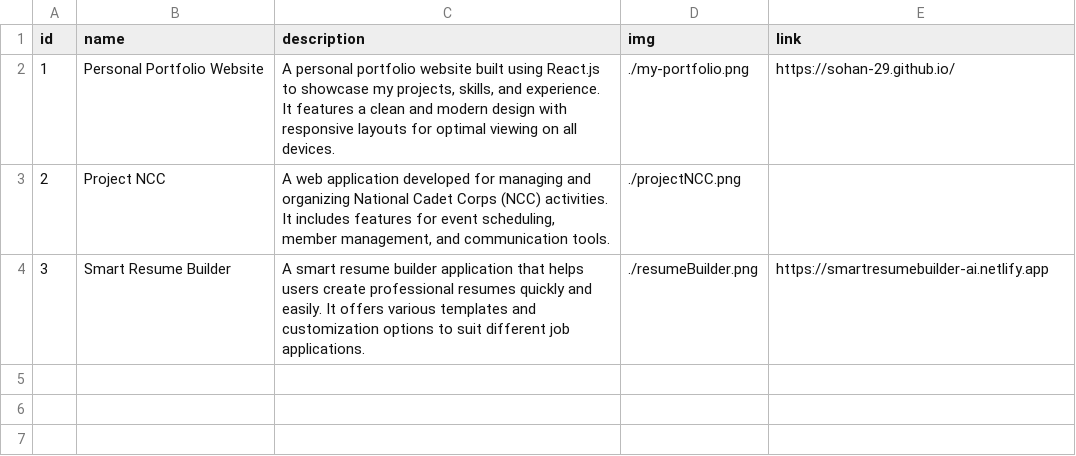
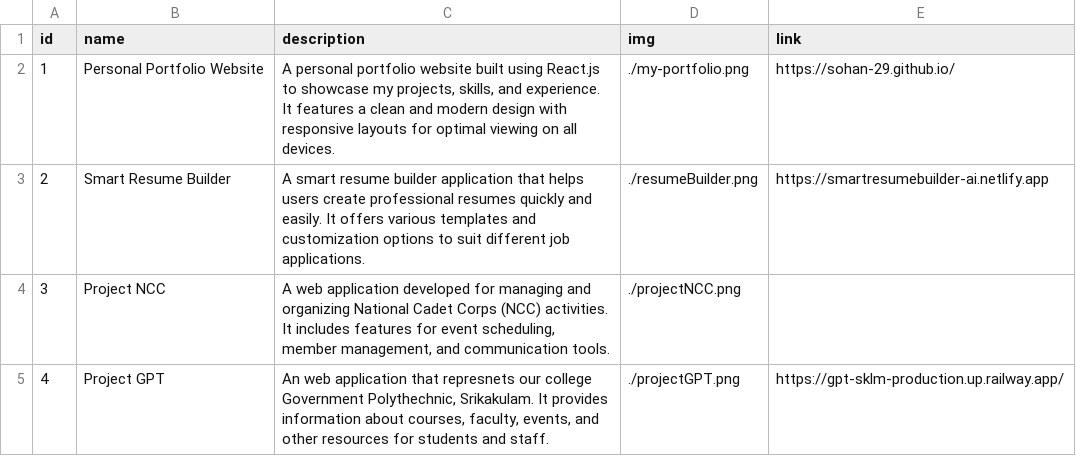
Before and after one commit to sohan-29/my-portfolio, a CSV file: api/projects.csv, drawn as a sheet.

Commit message:
added all projects

```diff
--- a/api/projects.csv
+++ b/api/projects.csv
@@ -2,3 +2,4 @@ id,name,description,img,link
 1,Personal Portfolio Website,"A personal portfolio website built using React.js to showcase my projects, skills, and experience. It features a clean and modern design with responsive layouts for optimal viewing on all devices.","./my-portfolio.png","https://sohan-29.github.io/"
-2,Project NCC,"A web application developed for managing and organizing National Cadet Corps (NCC) activities. It includes features for event scheduling, member management, and communication tools.","./projectNCC.png",""
-3,Smart Resume Builder,"A smart resume builder application that helps users create professional resumes quickly and easily. It offers various templates and customization options to suit different job applications.","./resumeBuilder.png","https://smartresumebuilder-ai.netlify.app"
+2,Smart Resume Builder,"A smart resume builder application that helps users create professional resumes quickly and easily. It offers various templates and customization options to suit different job applications.","./resumeBuilder.png","https://smartresumebuilder-ai.netlify.app"
+3,Project NCC,"A web application developed for managing and organizing National Cadet Corps (NCC) activities. It includes features for event scheduling, member management, and communication tools.","./projectNCC.png",""
+4,Project GPT,"An web application that represnets our college Government Polythechnic, Srikakulam. It provides information about courses, faculty, events, and other resources for students and staff.","./projectGPT.png","https://gpt-sklm-production.up.railway.app/"
```
